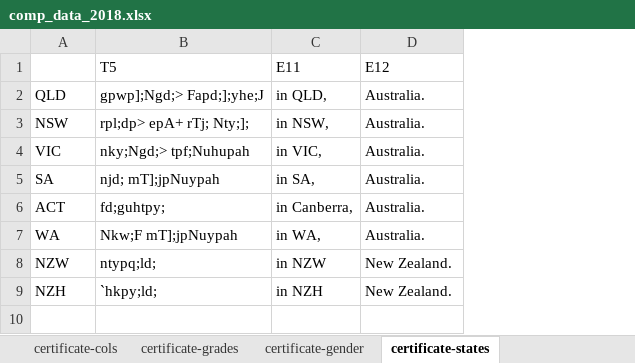
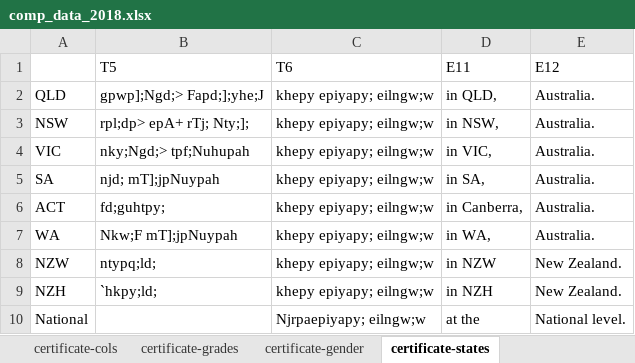
Before and after one commit to sabeshuom/asogt, an Excel workbook: media/comp_data_2018.xlsx, sheet certificate-states, drawn as a sheet; values as stored, in another font and other column widths than the file's, no borders; the diff names each change by its address in the sheet, - before the commit and + after, or states it on an @@ line.

```diff
--- a/media/comp_data_2018.xlsx (sheet certificate-states)
+++ b/media/comp_data_2018.xlsx (sheet certificate-states)
+column C, rows 1-9: T6 | khepy epiyapy; eilngw;w | khepy epiyapy; eilngw;w | khepy epiyapy; eilngw;w | khepy epiyapy; eilngw;w | khepy epiyapy; eilngw;w | khepy epiyapy; eilngw;w | khepy epiyapy; eilngw;w | khepy epiyapy; eilngw;w
+row 10: National |  | Njrpaepiyapy; eilngw;w | at the | National level.
```
Also changed, not shown: sheet certificate-grades, competition/view_utils/test.xlsx, 5 other files.
